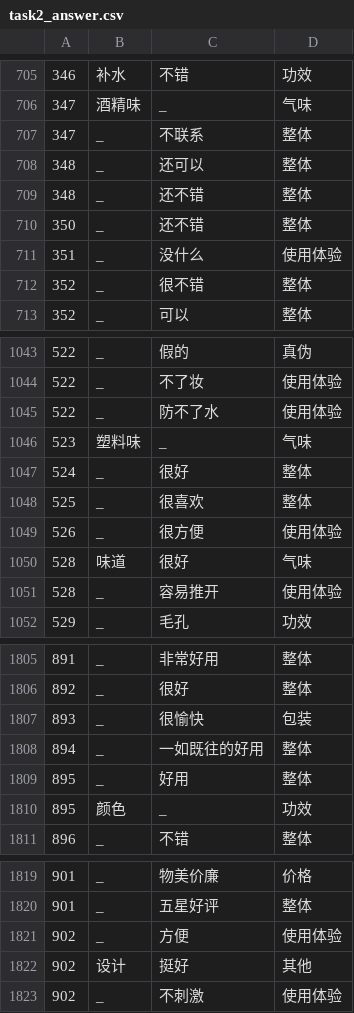
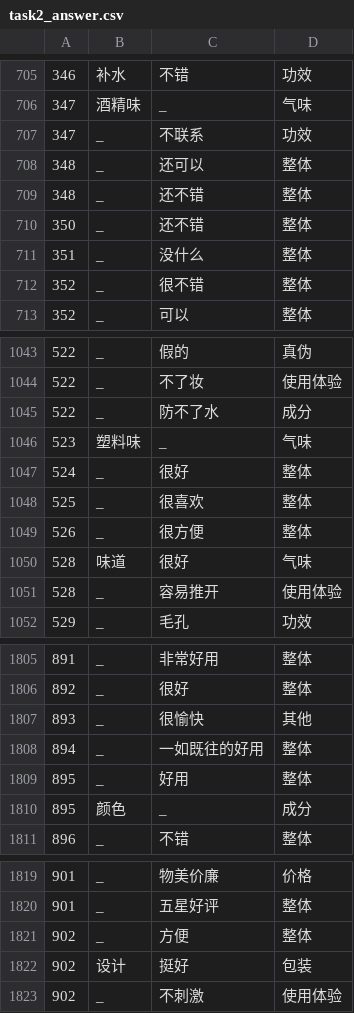
Before and after one commit to HIT-SCIR-chichi/hit_nlp_lab, a CSV file: lab2/answer/task2_answer.csv, drawn as a sheet; only a part is shown, gaps mark what is left out; the diff covers the shown part only.

```diff
--- a/lab2/answer/task2_answer.csv
+++ b/lab2/answer/task2_answer.csv
@@ -706,3 +706,3 @@
 347,酒精味,_,气味
-347,_,不联系,整体
+347,_,不联系,功效
 348,_,还可以,整体
@@ -710,3 +710,3 @@
 350,_,还不错,整体
-351,_,没什么,使用体验
+351,_,没什么,整体
 352,_,很不错,整体
@@ -1044,3 +1044,3 @@
 522,_,不了妆,使用体验
-522,_,防不了水,使用体验
+522,_,防不了水,成分
 523,塑料味,_,气味
@@ -1048,3 +1048,3 @@
 525,_,很喜欢,整体
-526,_,很方便,使用体验
+526,_,很方便,整体
 528,味道,很好,气味
@@ -1806,6 +1806,6 @@
 892,_,很好,整体
-893,_,很愉快,包装
+893,_,很愉快,其他
 894,_,一如既往的好用,整体
 895,_,好用,整体
-895,颜色,_,功效
+895,颜色,_,成分
 896,_,不错,整体
@@ -1820,4 +1820,4 @@
 901,_,五星好评,整体
-902,_,方便,使用体验
-902,设计,挺好,其他
+902,_,方便,整体
+902,设计,挺好,包装
 902,_,不刺激,使用体验
```
Also changed, not shown: 146 edited cells elsewhere in this file, lab2/answer/task3_answer.csv, 7 other files.
